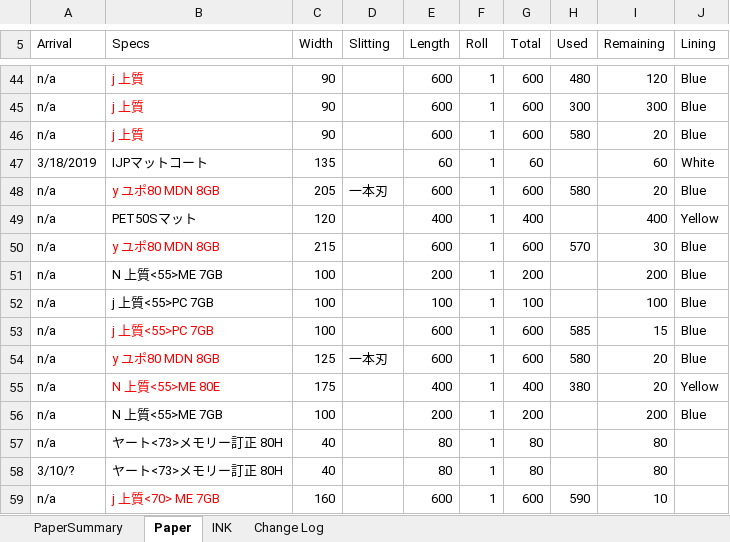
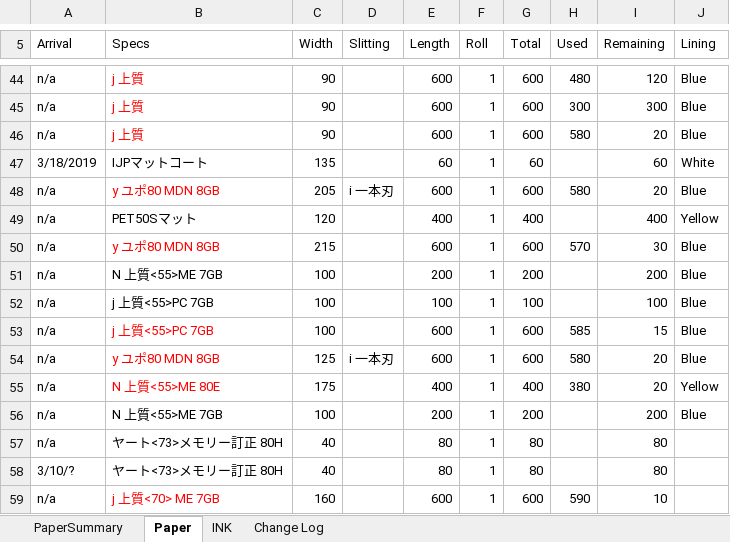
Before and after one commit to vicktor9450/demoSKU, an Excel workbook: Backup06.xlsm, sheet Paper, drawn as a sheet; only a part is shown, gaps mark what is left out; values as stored, in another font and other column widths than the file's, no borders; charts and pictures and table styles not drawn; the diff covers the shown part only; the diff names each change by its address in the sheet, - before the commit and + after, or states it on an @@ line.

```diff
--- a/Backup06.xlsm (sheet Paper)
+++ b/Backup06.xlsm (sheet Paper)
-D48 (Slitting): 一本刃
+D48 (Slitting): i 一本刃
-D54 (Slitting): 一本刃
+D54 (Slitting): i 一本刃
```
Also changed, not shown: 2 added rows and 8 edited cells elsewhere in this sheet, sheet PaperSummary, sheet INK, hidden cells, 1 other file.
